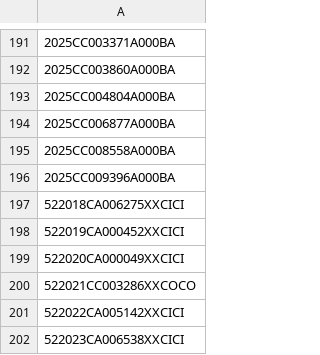
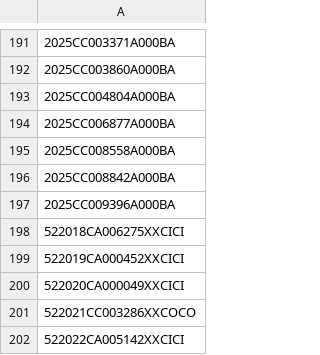
Before and after one commit to figlesias7/realforeclose-polk, a CSV file: data/all_seen.csv, drawn as a sheet; only a part is shown, gaps mark what is left out; the shorter side is filled out with more unchanged rows.

```diff
--- a/data/all_seen.csv
+++ b/data/all_seen.csv
@@ -195,2 +195,3 @@
 2025CC008558A000BA
+2025CC008842A000BA
 2025CC009396A000BA
```
Also changed, not shown: data/event_log.csv, 3 other files.
